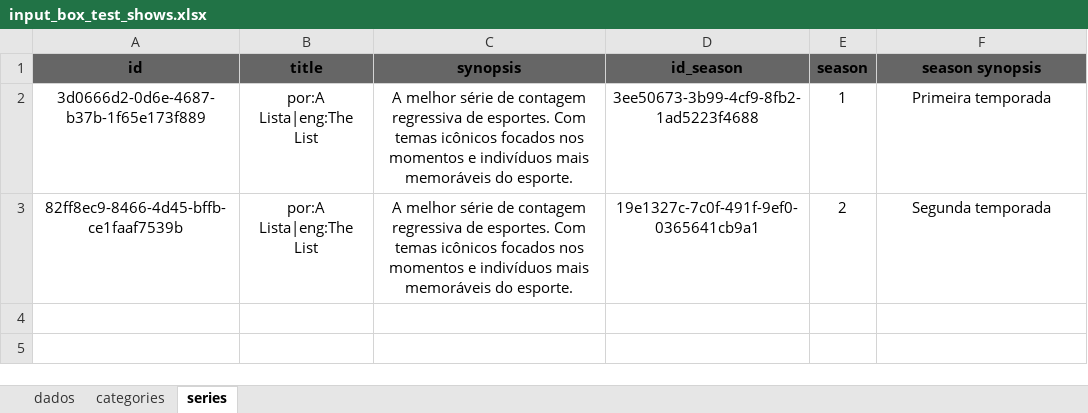
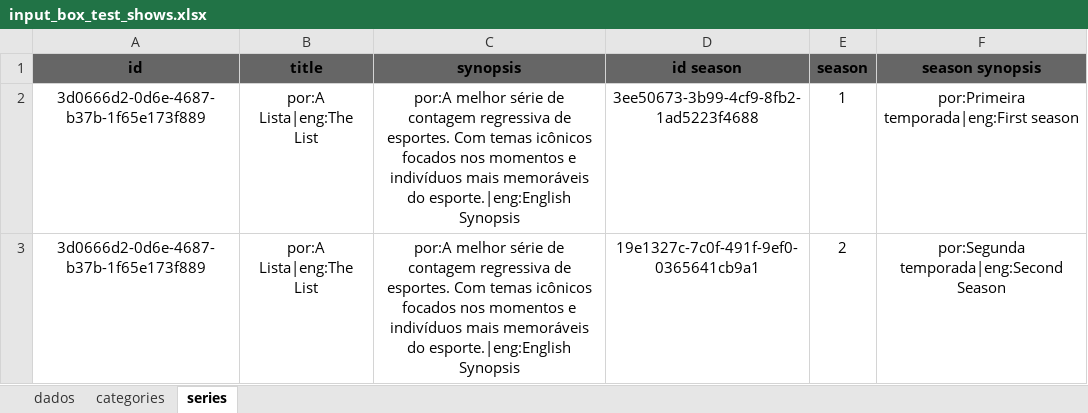
Before and after one commit to maurocastanho/go_nirvana, an Excel workbook: xls2xml/tests_box/input_box_test_shows.xlsx, sheet series, drawn as a sheet; values as stored, in another font and other column widths than the file's, no borders; the diff names each change by its address in the sheet, - before the commit and + after, or states it on an @@ line.

Commit message:
xls2xml - completed series.json

```diff
--- a/xls2xml/tests_box/input_box_test_shows.xlsx (sheet series)
+++ b/xls2xml/tests_box/input_box_test_shows.xlsx (sheet series)
-D1: id_season
+D1: id season
-C2:C3 (synopsis): A melhor série de contagem regressiva de esportes. Com temas icônicos focados nos momentos e indivíduos mais memoráveis do esporte.
+C2:C3 (synopsis): por:A melhor série de contagem regressiva de esportes. Com temas icônicos focados nos momentos e indivíduos mais memoráveis do esporte.|eng:English Synopsis
-F2 (season synopsis): Primeira temporada
+F2 (season synopsis): por:Primeira temporada|eng:First season
-A3 (id): 82ff8ec9-8466-4d45-bffb-ce1faaf7539b
+A3 (id): 3d0666d2-0d6e-4687-b37b-1f65e173f889
-F3 (season synopsis): Segunda temporada
+F3 (season synopsis): por:Segunda temporada|eng:Second Season
```
Also changed, not shown: 3 other files.
